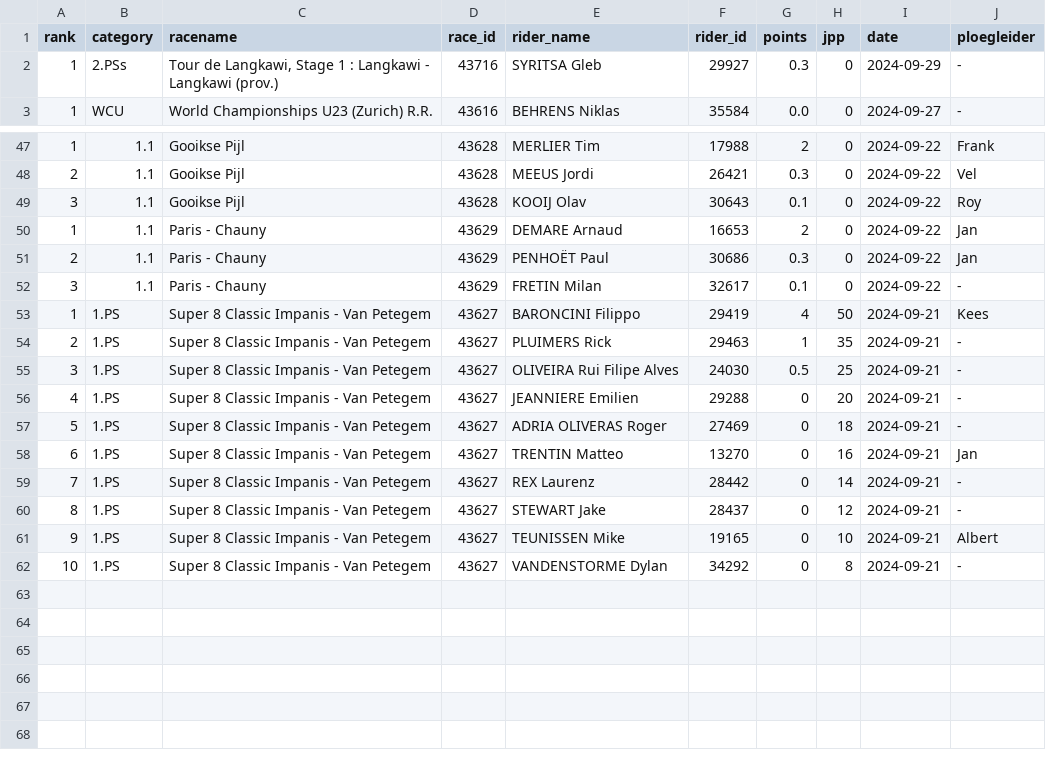
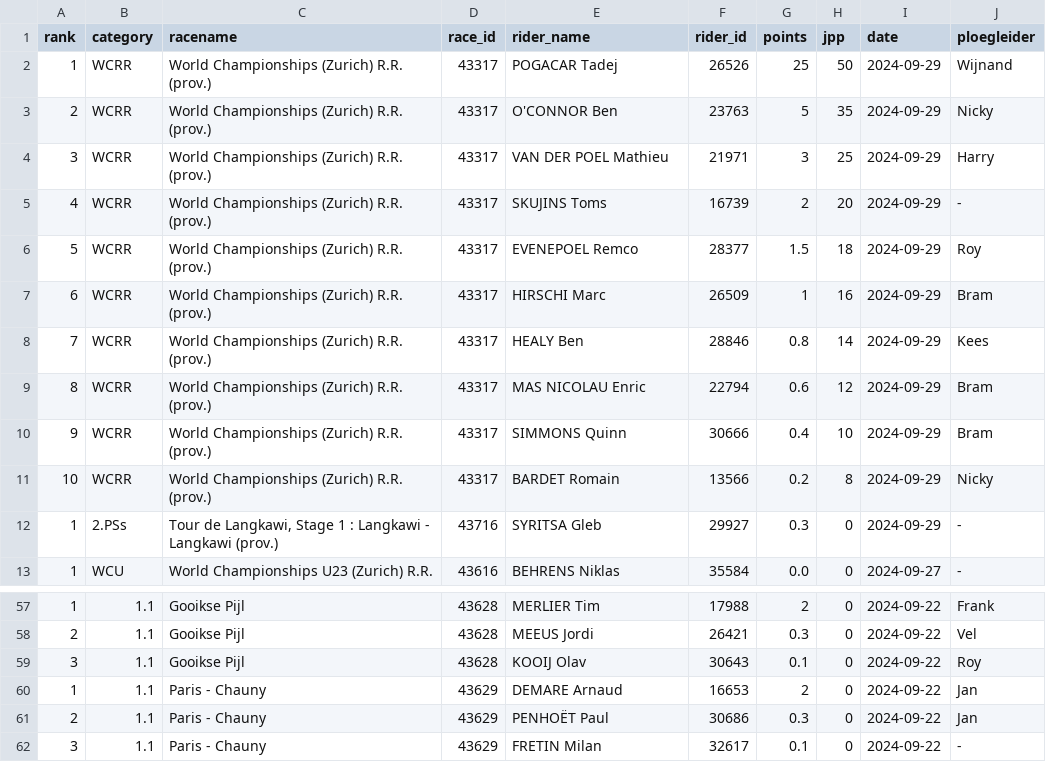
Before and after one commit to wijnandb/wielerspel2024, a CSV file: _data/latest_results_with_points.csv, drawn as a sheet; only a part is shown, gaps mark what is left out.

```diff
--- a/_data/latest_results_with_points.csv
+++ b/_data/latest_results_with_points.csv
@@ -1,2 +1,12 @@
 rank,category,racename,race_id,rider_name,rider_id,points,jpp,date,ploegleider
+1,WCRR,World Championships (Zurich) R.R. (prov.),43317,POGACAR Tadej,26526,25,50,2024-09-29,Wijnand
+2,WCRR,World Championships (Zurich) R.R. (prov.),43317,O'CONNOR Ben,23763,5,35,2024-09-29,Nicky
+3,WCRR,World Championships (Zurich) R.R. (prov.),43317,VAN DER POEL Mathieu,21971,3,25,2024-09-29,Harry
+4,WCRR,World Championships (Zurich) R.R. (prov.),43317,SKUJINS Toms,16739,2,20,2024-09-29,-
+5,WCRR,World Championships (Zurich) R.R. (prov.),43317,EVENEPOEL Remco,28377,1.5,18,2024-09-29,Roy
+6,WCRR,World Championships (Zurich) R.R. (prov.),43317,HIRSCHI Marc,26509,1,16,2024-09-29,Bram
+7,WCRR,World Championships (Zurich) R.R. (prov.),43317,HEALY Ben,28846,0.8,14,2024-09-29,Kees
+8,WCRR,World Championships (Zurich) R.R. (prov.),43317,MAS NICOLAU Enric,22794,0.6,12,2024-09-29,Bram
+9,WCRR,World Championships (Zurich) R.R. (prov.),43317,SIMMONS Quinn,30666,0.4,10,2024-09-29,Bram
+10,WCRR,World Championships (Zurich) R.R. (prov.),43317,BARDET Romain,13566,0.2,8,2024-09-29,Nicky
 1,2.PSs,"Tour de Langkawi, Stage 1 : Langkawi - Langkawi (prov.)",43716,SYRITSA Gleb,29927,0.3,0,2024-09-29,-
@@ -52,11 +62 @@ rank,category,racename,race_id,rider_name,rider_id,points,jpp,date,ploegleider
 3,1.1,Paris - Chauny,43629,FRETIN Milan,32617,0.1,0,2024-09-22,-
-1,1.PS,Super 8 Classic Impanis - Van Petegem,43627,BARONCINI Filippo,29419,4,50,2024-09-21,Kees
-2,1.PS,Super 8 Classic Impanis - Van Petegem,43627,PLUIMERS Rick,29463,1,35,2024-09-21,-
-3,1.PS,Super 8 Classic Impanis - Van Petegem,43627,OLIVEIRA Rui Filipe Alves,24030,0.5,25,2024-09-21,-
-4,1.PS,Super 8 Classic Impanis - Van Petegem,43627,JEANNIERE Emilien,29288,0,20,2024-09-21,-
-5,1.PS,Super 8 Classic Impanis - Van Petegem,43627,ADRIA OLIVERAS Roger,27469,0,18,2024-09-21,-
-6,1.PS,Super 8 Classic Impanis - Van Petegem,43627,TRENTIN Matteo,13270,0,16,2024-09-21,Jan
-7,1.PS,Super 8 Classic Impanis - Van Petegem,43627,REX Laurenz,28442,0,14,2024-09-21,-
-8,1.PS,Super 8 Classic Impanis - Van Petegem,43627,STEWART Jake,28437,0,12,2024-09-21,-
-9,1.PS,Super 8 Classic Impanis - Van Petegem,43627,TEUNISSEN Mike,19165,0,10,2024-09-21,Albert
-10,1.PS,Super 8 Classic Impanis - Van Petegem,43627,VANDENSTORME Dylan,34292,0,8,2024-09-21,-
```
Also changed, not shown: _data/ploegleiders/bram.csv, _data/results_with_points.csv, 10 other files.
